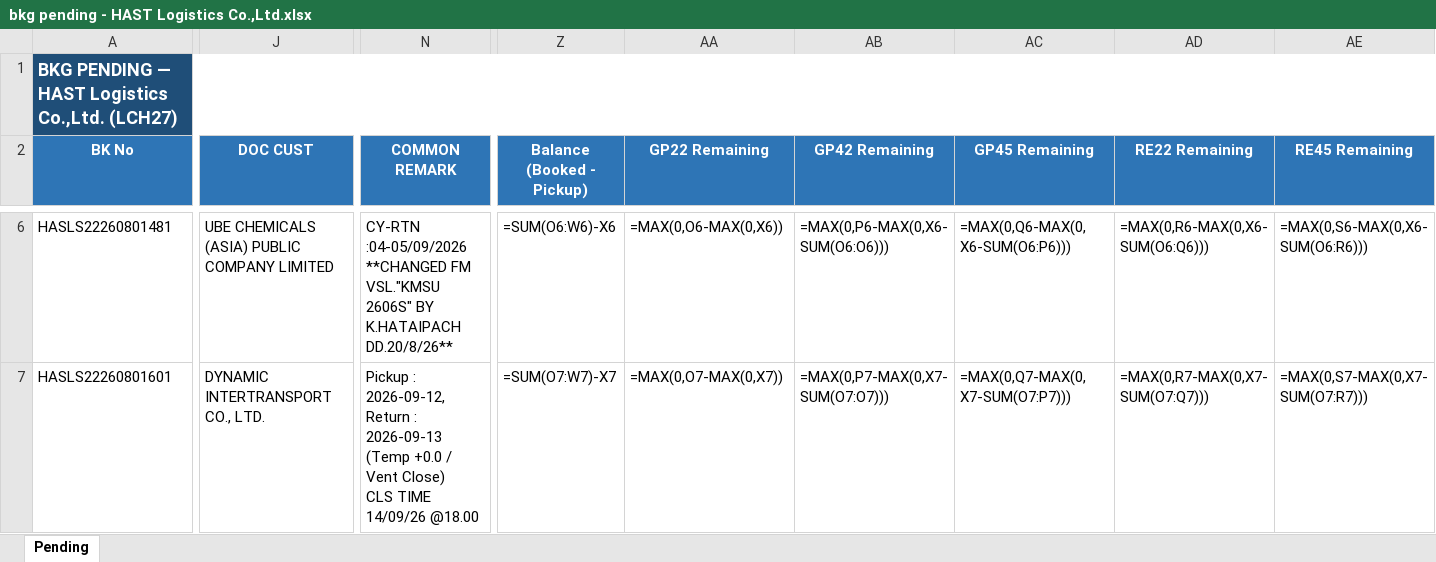
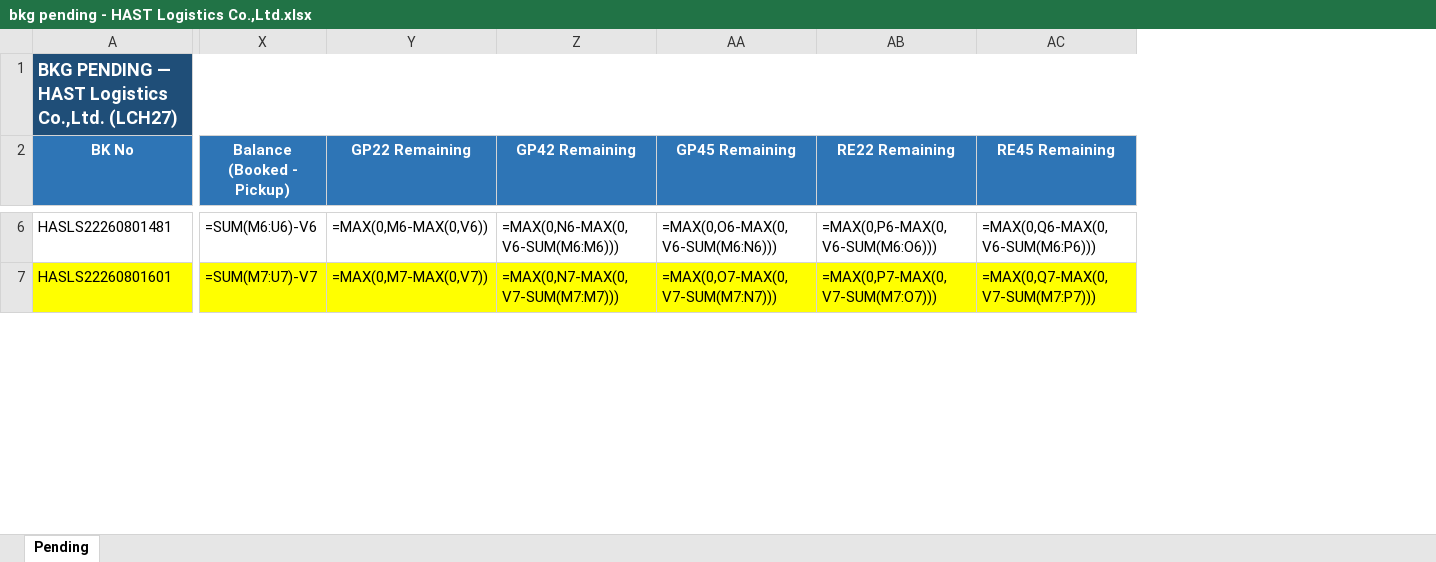
Before and after one commit to sirichai1265/booking-balance-dashboard, an Excel workbook: output/bkg pending - HAST Logistics Co.,Ltd.xlsx, sheet Pending, drawn as a sheet; only a part is shown, gaps mark what is left out; values as stored, in another font and other column widths than the file's, no borders; formulas without a stored value are shown as written; removed rows and columns are numbered as before the commit, all else as after; ↵ is a line break in a cell; the diff covers the shown part only; the diff names each change by its address in the sheet, - before the commit and + after, or states it on an @@ line.

```diff
--- a/output/bkg pending - HAST Logistics Co.,Ltd.xlsx (sheet Pending)
+++ b/output/bkg pending - HAST Logistics Co.,Ltd.xlsx (sheet Pending)
-column J (DOC CUST), rows 6-7: UBE CHEMICALS (ASIA) PUBLIC COMPANY LIMITED | DYNAMIC INTERTRANSPORT CO., LTD.
-column N (COMMON REMARK), rows 6-7: CY-RTN :04-05/09/2026 ↵ **CHANGED FM VSL."KMSU 2606S" BY K.HATAIPACH DD.20/8/26** | Pickup : 2026-09-12, Return : 2026-09-13 (Temp +0.0 / Vent Close) ↵ CLS TIME 14/09/26 @18.00
-X6 (Balance (Booked - Pickup)): =SUM(O6:W6)-X6
+X6 (Balance (Booked - Pickup)): =SUM(M6:U6)-V6
-Y6 (GP22 Remaining): =MAX(0,O6-MAX(0,X6))
+Y6 (GP22 Remaining): =MAX(0,M6-MAX(0,V6))
-Z6 (GP42 Remaining): =MAX(0,P6-MAX(0,X6-SUM(O6:O6)))
+Z6 (GP42 Remaining): =MAX(0,N6-MAX(0,V6-SUM(M6:M6)))
-AA6 (GP45 Remaining): =MAX(0,Q6-MAX(0,X6-SUM(O6:P6)))
+AA6 (GP45 Remaining): =MAX(0,O6-MAX(0,V6-SUM(M6:N6)))
-AB6 (RE22 Remaining): =MAX(0,R6-MAX(0,X6-SUM(O6:Q6)))
+AB6 (RE22 Remaining): =MAX(0,P6-MAX(0,V6-SUM(M6:O6)))
-AC6 (RE45 Remaining): =MAX(0,S6-MAX(0,X6-SUM(O6:R6)))
+AC6 (RE45 Remaining): =MAX(0,Q6-MAX(0,V6-SUM(M6:P6)))
-A7 fill: none
+A7 fill: #FFFF00
-X7:AC7 fill: none
+X7:AC7 fill: #FFFF00
-X7 (Balance (Booked - Pickup)): =SUM(O7:W7)-X7
+X7 (Balance (Booked - Pickup)): =SUM(M7:U7)-V7
-Y7 (GP22 Remaining): =MAX(0,O7-MAX(0,X7))
+Y7 (GP22 Remaining): =MAX(0,M7-MAX(0,V7))
-Z7 (GP42 Remaining): =MAX(0,P7-MAX(0,X7-SUM(O7:O7)))
+Z7 (GP42 Remaining): =MAX(0,N7-MAX(0,V7-SUM(M7:M7)))
-AA7 (GP45 Remaining): =MAX(0,Q7-MAX(0,X7-SUM(O7:P7)))
+AA7 (GP45 Remaining): =MAX(0,O7-MAX(0,V7-SUM(M7:N7)))
-AB7 (RE22 Remaining): =MAX(0,R7-MAX(0,X7-SUM(O7:Q7)))
+AB7 (RE22 Remaining): =MAX(0,P7-MAX(0,V7-SUM(M7:O7)))
-AC7 (RE45 Remaining): =MAX(0,S7-MAX(0,X7-SUM(O7:R7)))
+AC7 (RE45 Remaining): =MAX(0,Q7-MAX(0,V7-SUM(M7:P7)))
```
Also changed, not shown: 5 added rows, 228 edited cells and cell formats elsewhere in this sheet, output/Booking Balance Summary.xlsx, output/bkg pending - B.C. DEPOT CO.,LTD. ( Bang-Na KM.18).xlsx, 5 other files.
